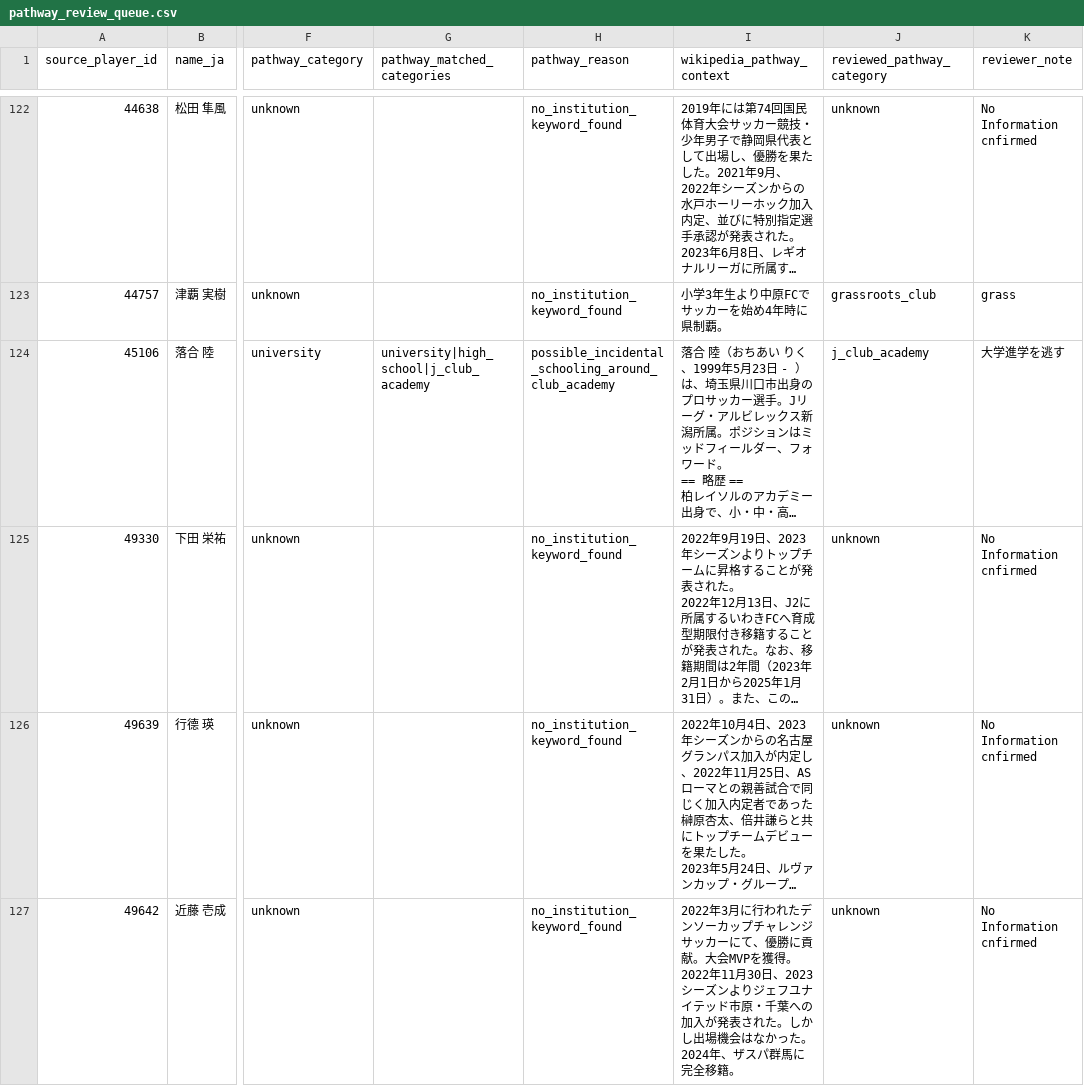
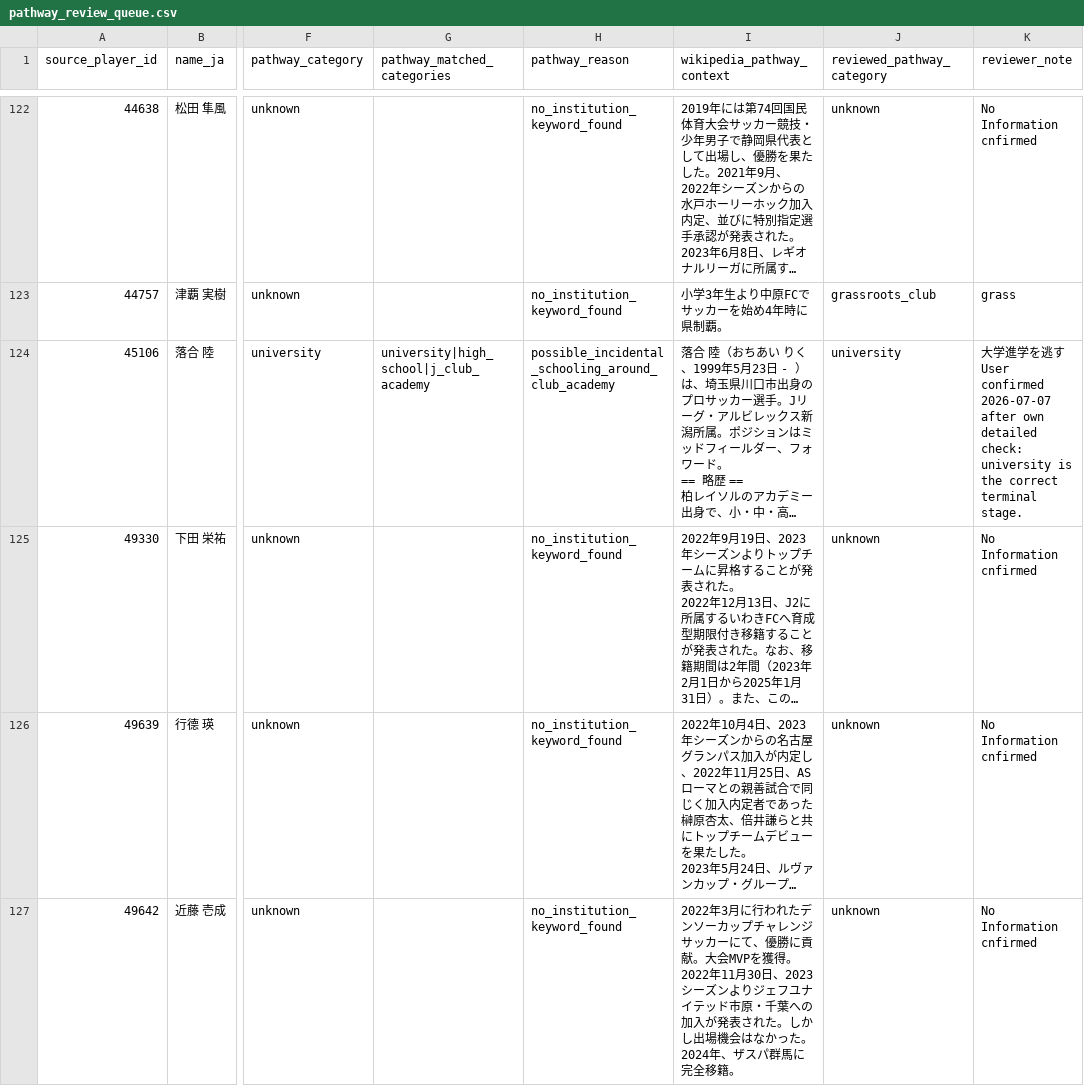
Before and after one commit to hyogoa2c/jfa-talent-analysis, a CSV file: data/manual/pathway_review_queue.csv, drawn as a sheet; only a part is shown, gaps mark what is left out; long unchanged cells end in …; the diff names each change by its address in the sheet, - before the commit and + after, or states it on an @@ line.

```diff
--- a/data/manual/pathway_review_queue.csv
+++ b/data/manual/pathway_review_queue.csv
-J124 (reviewed_pathway_category): j_club_academy
+J124 (reviewed_pathway_category): university
-K124 (reviewer_note): …学を逃す
+K124 (reviewer_note): …学を逃す User confirmed 2026-07-07 after own detailed check: university is the correct terminal stage.
```
